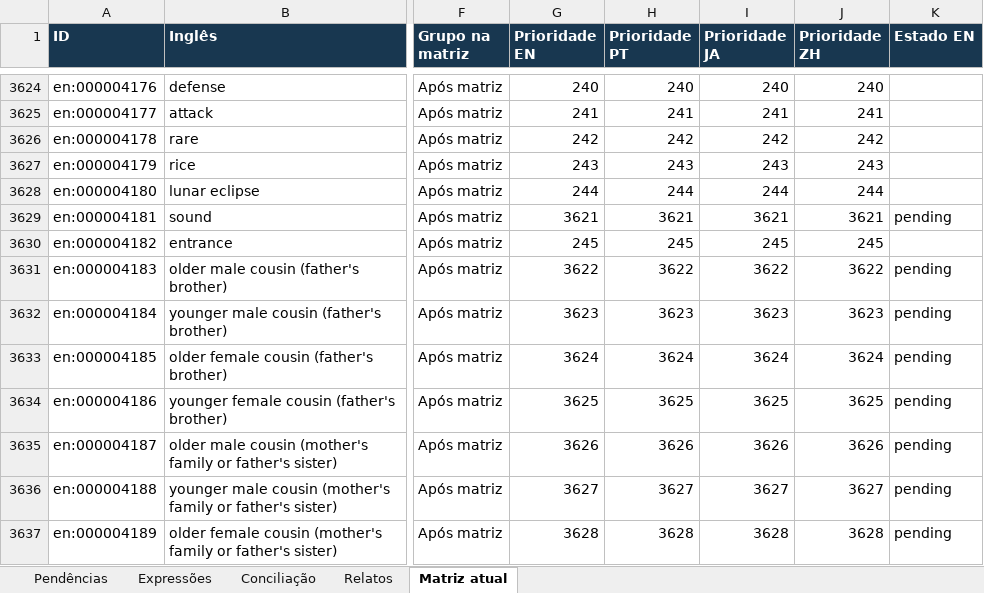
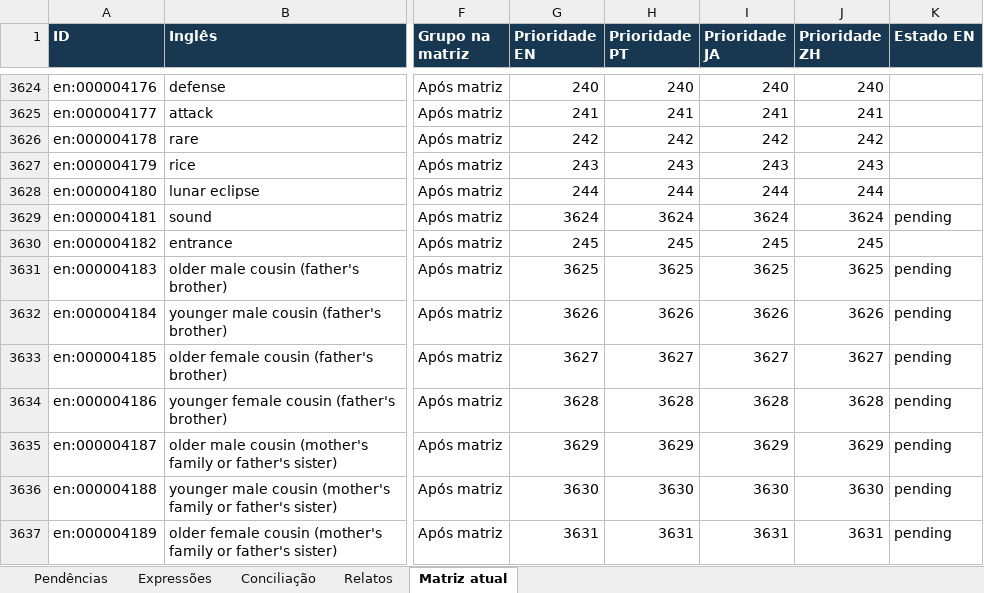
Before and after one commit to arquitetoishida-max/IM-LIBRARIES, an Excel workbook: novrev/NOVREV_pendencias.xlsx, sheet Matriz atual, drawn as a sheet; only a part is shown, gaps mark what is left out; values as stored, in another font and other column widths than the file's, no borders; table styles not drawn; the diff covers the shown part only; the diff names each change by its address in the sheet, - before the commit and + after, or states it on an @@ line.

```diff
--- a/novrev/NOVREV_pendencias.xlsx (sheet Matriz atual)
+++ b/novrev/NOVREV_pendencias.xlsx (sheet Matriz atual)
-G3629 (Prioridade EN): 3621
+G3629 (Prioridade EN): 3624
-H3629 (Prioridade PT): 3621
+H3629 (Prioridade PT): 3624
-I3629 (Prioridade JA): 3621
+I3629 (Prioridade JA): 3624
-J3629 (Prioridade ZH): 3621
+J3629 (Prioridade ZH): 3624
-G3631 (Prioridade EN): 3622
+G3631 (Prioridade EN): 3625
-H3631 (Prioridade PT): 3622
+H3631 (Prioridade PT): 3625
-I3631 (Prioridade JA): 3622
+I3631 (Prioridade JA): 3625
-J3631 (Prioridade ZH): 3622
+J3631 (Prioridade ZH): 3625
-G3632 (Prioridade EN): 3623
+G3632 (Prioridade EN): 3626
-H3632 (Prioridade PT): 3623
+H3632 (Prioridade PT): 3626
-I3632 (Prioridade JA): 3623
+I3632 (Prioridade JA): 3626
-J3632 (Prioridade ZH): 3623
+J3632 (Prioridade ZH): 3626
-G3633 (Prioridade EN): 3624
+G3633 (Prioridade EN): 3627
-H3633 (Prioridade PT): 3624
+H3633 (Prioridade PT): 3627
-I3633 (Prioridade JA): 3624
+I3633 (Prioridade JA): 3627
-J3633 (Prioridade ZH): 3624
+J3633 (Prioridade ZH): 3627
-G3634 (Prioridade EN): 3625
+G3634 (Prioridade EN): 3628
-H3634 (Prioridade PT): 3625
+H3634 (Prioridade PT): 3628
-I3634 (Prioridade JA): 3625
+I3634 (Prioridade JA): 3628
-J3634 (Prioridade ZH): 3625
+J3634 (Prioridade ZH): 3628
-G3635 (Prioridade EN): 3626
+G3635 (Prioridade EN): 3629
-H3635 (Prioridade PT): 3626
+H3635 (Prioridade PT): 3629
-I3635 (Prioridade JA): 3626
+I3635 (Prioridade JA): 3629
-J3635 (Prioridade ZH): 3626
+J3635 (Prioridade ZH): 3629
-G3636 (Prioridade EN): 3627
+G3636 (Prioridade EN): 3630
-H3636 (Prioridade PT): 3627
+H3636 (Prioridade PT): 3630
-I3636 (Prioridade JA): 3627
+I3636 (Prioridade JA): 3630
-J3636 (Prioridade ZH): 3627
+J3636 (Prioridade ZH): 3630
-G3637 (Prioridade EN): 3628
+G3637 (Prioridade EN): 3631
-H3637 (Prioridade PT): 3628
+H3637 (Prioridade PT): 3631
-I3637 (Prioridade JA): 3628
+I3637 (Prioridade JA): 3631
-J3637 (Prioridade ZH): 3628
+J3637 (Prioridade ZH): 3631
```
Also changed, not shown: 3 added rows and 100 edited cells elsewhere in this sheet, 6 other files.
